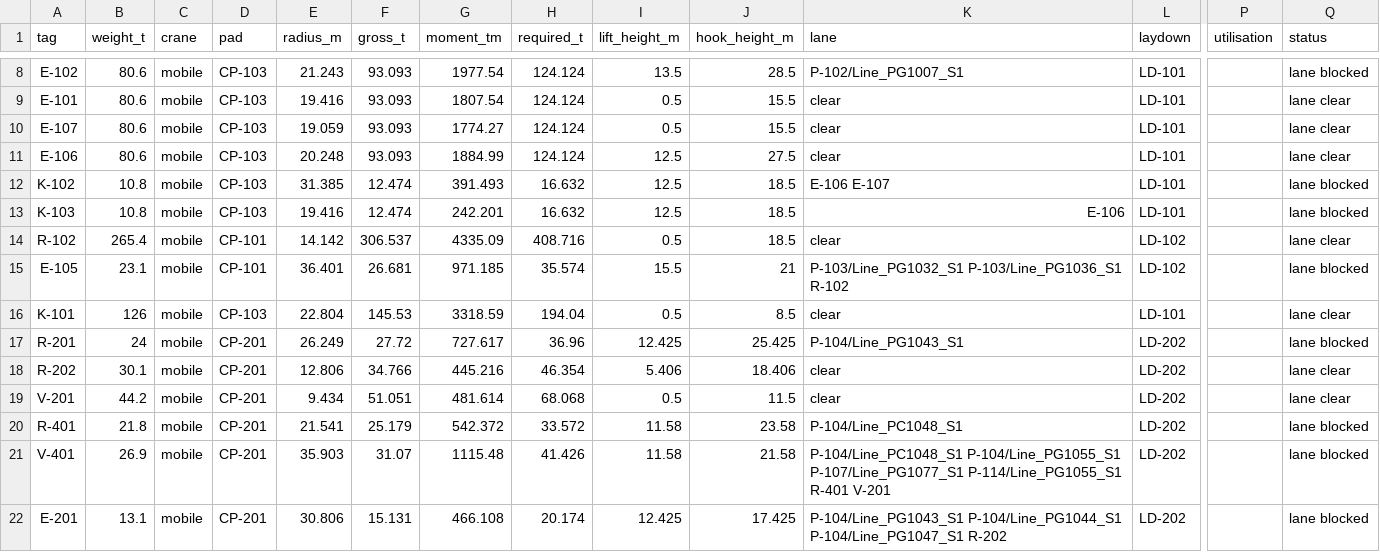
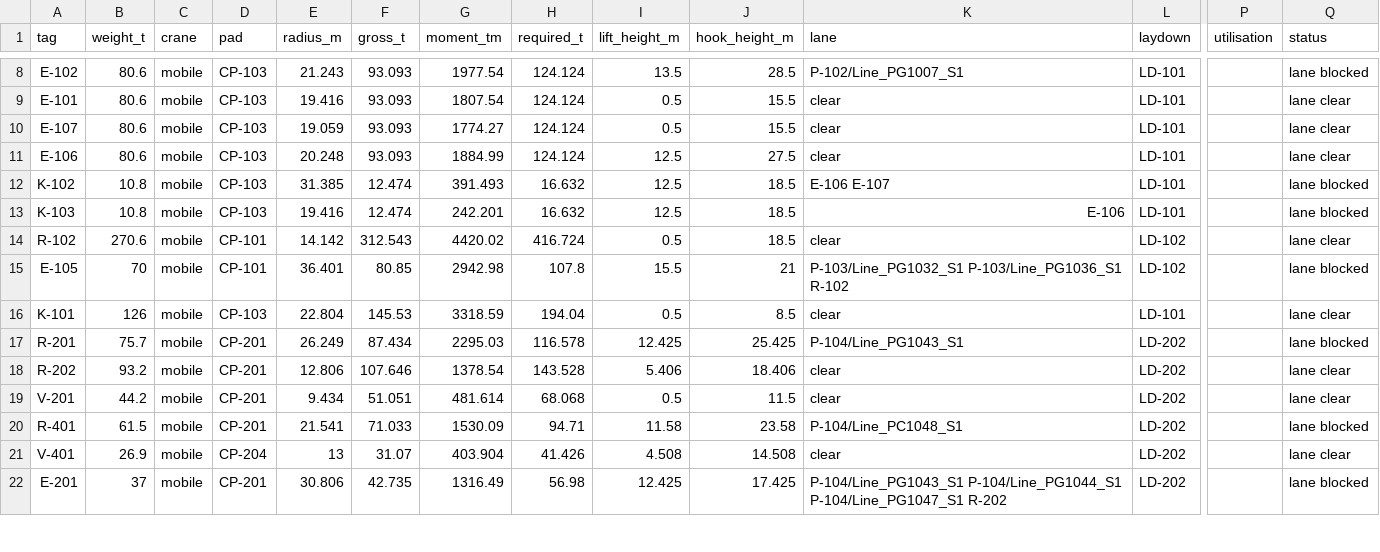
Before and after one commit to ChemE-as-Code/process-library, a CSV file: processes/ammonia-1/layout/lifting-study.csv, drawn as a sheet; only a part is shown, gaps mark what is left out; the diff covers the shown part only; the diff names each change by its address in the sheet, - before the commit and + after, or states it on an @@ line.

```diff
--- a/processes/ammonia-1/layout/lifting-study.csv
+++ b/processes/ammonia-1/layout/lifting-study.csv
-B14 (weight_t): 265.4
+B14 (weight_t): 270.6
-F14 (gross_t): 306.537
+F14 (gross_t): 312.543
-G14 (moment_tm): 4335.09
+G14 (moment_tm): 4420.02
-H14 (required_t): 408.716
+H14 (required_t): 416.724
-B15 (weight_t): 23.1
+B15 (weight_t): 70
-F15 (gross_t): 26.681
+F15 (gross_t): 80.85
-G15 (moment_tm): 971.185
+G15 (moment_tm): 2942.98
-H15 (required_t): 35.574
+H15 (required_t): 107.8
-B17 (weight_t): 24
+B17 (weight_t): 75.7
-F17 (gross_t): 27.72
+F17 (gross_t): 87.434
-G17 (moment_tm): 727.617
+G17 (moment_tm): 2295.03
-H17 (required_t): 36.96
+H17 (required_t): 116.578
-B18 (weight_t): 30.1
+B18 (weight_t): 93.2
-F18 (gross_t): 34.766
+F18 (gross_t): 107.646
-G18 (moment_tm): 445.216
+G18 (moment_tm): 1378.54
-H18 (required_t): 46.354
+H18 (required_t): 143.528
-B20 (weight_t): 21.8
+B20 (weight_t): 61.5
-F20 (gross_t): 25.179
+F20 (gross_t): 71.033
-G20 (moment_tm): 542.372
+G20 (moment_tm): 1530.09
-H20 (required_t): 33.572
+H20 (required_t): 94.71
-D21 (pad): CP-201
+D21 (pad): CP-204
-E21 (radius_m): 35.903
+E21 (radius_m): 13
-G21 (moment_tm): 1115.48
+G21 (moment_tm): 403.904
-I21 (lift_height_m): 11.58
+I21 (lift_height_m): 4.508
-J21 (hook_height_m): 21.58
+J21 (hook_height_m): 14.508
-K21 (lane): P-104/Line_PC1048_S1 P-104/Line_PG1055_S1 P-107/Line_PG1077_S1 P-114/Line_PG1055_S1 R-401 V-201
+K21 (lane): clear
-Q21 (status): lane blocked
+Q21 (status): lane clear
-B22 (weight_t): 13.1
+B22 (weight_t): 37
-F22 (gross_t): 15.131
+F22 (gross_t): 42.735
-G22 (moment_tm): 466.108
+G22 (moment_tm): 1316.49
-H22 (required_t): 20.174
+H22 (required_t): 56.98
```
Also changed, not shown: 59 edited cells elsewhere in this file, 7 other files.
